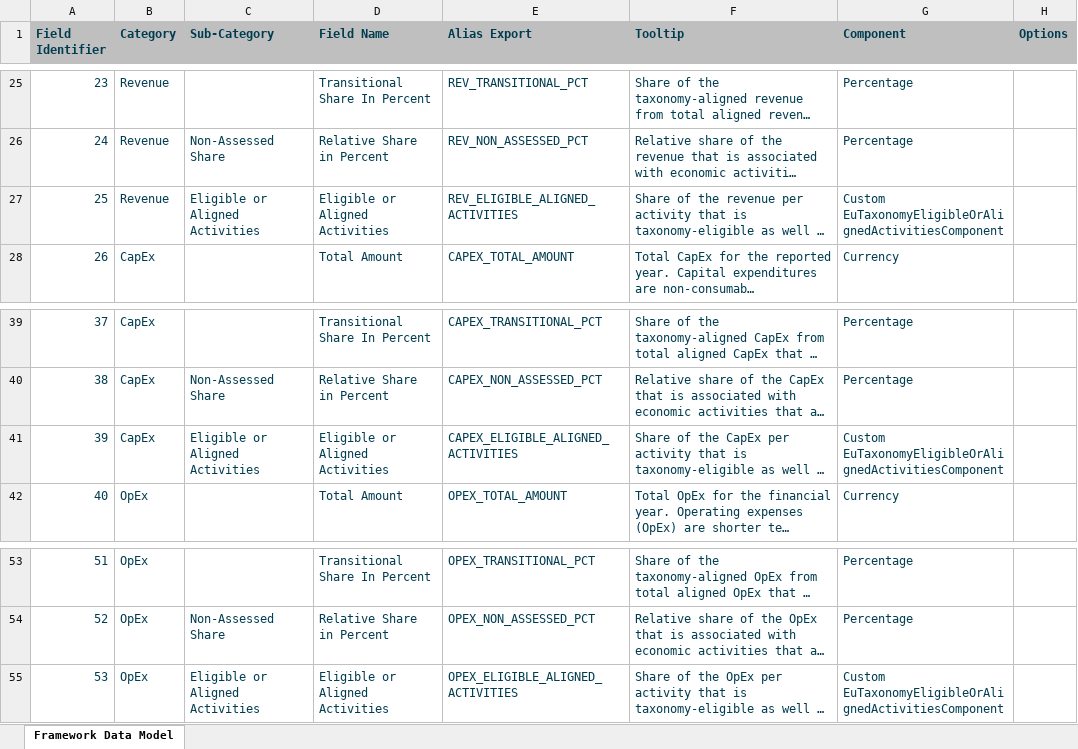
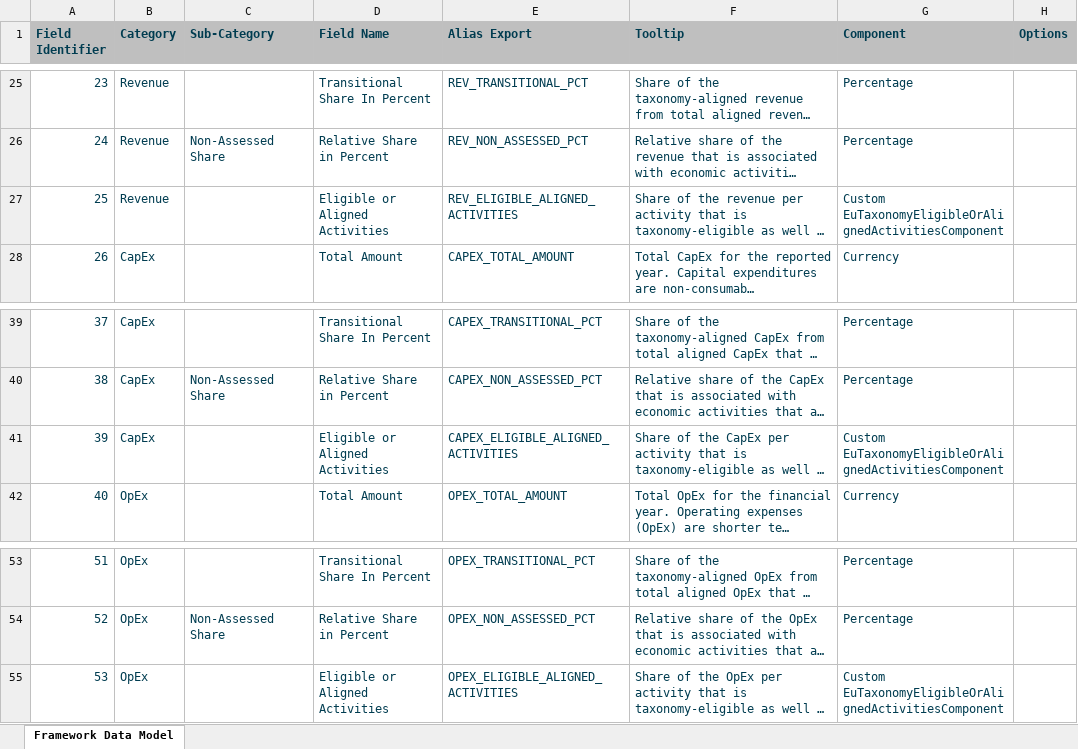
Before and after one commit to d-fine/Dataland, an Excel workbook: dataland-framework-toolbox/inputs/eutaxonomy-non-financials-2026-73/eutaxonomy-non-financials-2026-73.xlsx, sheet Framework Data Model, drawn as a sheet; only a part is shown, gaps mark what is left out; long unchanged cells end in …; values as stored, in another font and other column widths than the file's, no borders; the diff names each change by its address in the sheet, - before the commit and + after, or states it on an @@ line.

Commit message:
Removed subcategory "Eligible or Aligned Activities" from framework input Excel

```diff
--- a/dataland-framework-toolbox/inputs/eutaxonomy-non-financials-2026-73/eutaxonomy-non-financials-2026-73.xlsx (sheet Framework Data Model)
+++ b/dataland-framework-toolbox/inputs/eutaxonomy-non-financials-2026-73/eutaxonomy-non-financials-2026-73.xlsx (sheet Framework Data Model)
-C27 (Sub-Category): Eligible or Aligned Activities
+C27 (Sub-Category): (empty)
-C41 (Sub-Category): Eligible or Aligned Activities
+C41 (Sub-Category): (empty)
-C55 (Sub-Category): Eligible or Aligned Activities
+C55 (Sub-Category): (empty)
```
